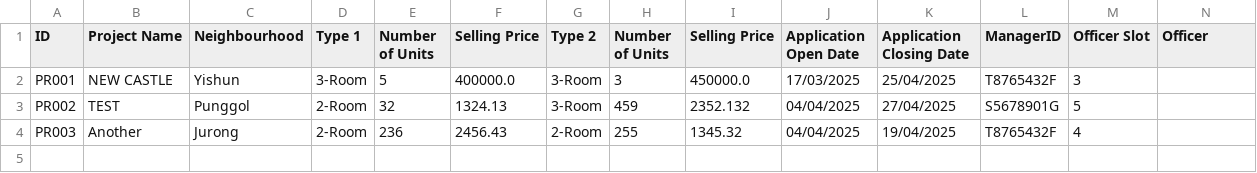
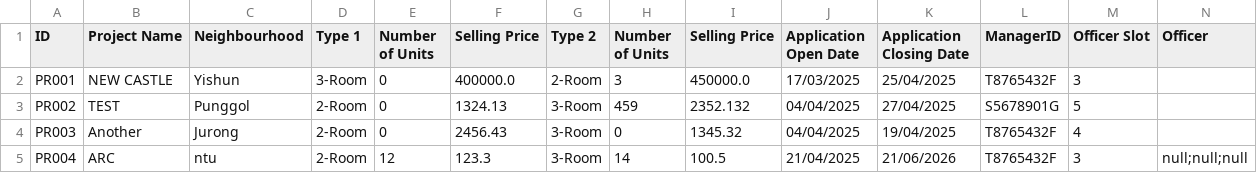
Before and after one commit to zenkang/BTOproject, a CSV file: src/data/ProjectList.csv, drawn as a sheet; only a part is shown; rows hold the shown columns only; the diff names each change by its address in the sheet, - before the commit and + after, or states it on an @@ line.

Commit message:
Set default type for projects to be 2-room or 3-rooms only for now Made it so that ProjectRepo auto updates its csv whenever first loaded to ensure CSV has latest visibility data, Complete refactor or manager boundary class, redesign create project, filter, display project etc for correctness

```diff
--- a/src/data/ProjectList.csv
+++ b/src/data/ProjectList.csv
-E2 (Number of Units): 5
+E2 (Number of Units): 0
-G2 (Type 2): 3-Room
+G2 (Type 2): 2-Room
-E3 (Number of Units): 32
+E3 (Number of Units): 0
-E4 (Number of Units): 236
+E4 (Number of Units): 0
-G4 (Type 2): 2-Room
+G4 (Type 2): 3-Room
-H4 (Number of Units): 255
+H4 (Number of Units): 0
+row 5: PR004 | ARC | ntu | 2-Room | 12 | 123.3 | 3-Room | 14 | 100.5 | 21/04/2025 | 21/06/2026 | T8765432F | 3 | null;null;null
```
Also changed, not shown: 7 other files.
